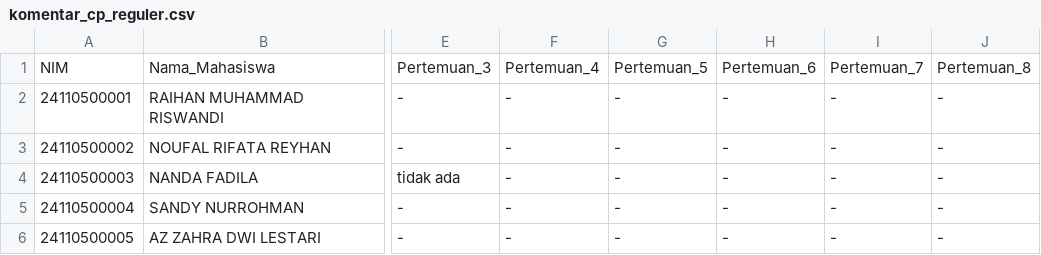
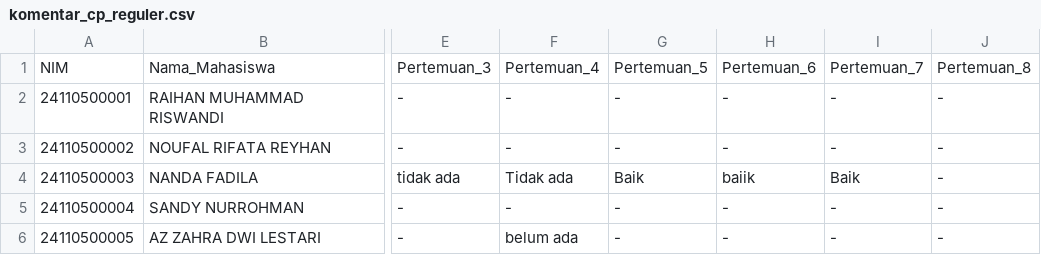
Before and after one commit to adambhuana/uts_2024_genap, a CSV file: komentar_cp_reguler.csv, drawn as a sheet; only a part is shown, gaps mark what is left out; the diff covers the shown part only; the diff names each change by its address in the sheet, - before the commit and + after, or states it on an @@ line.

```diff
--- a/komentar_cp_reguler.csv
+++ b/komentar_cp_reguler.csv
-F4: -
+F4: Tidak ada
-G4: -
+G4: Baik
-H4: -
+H4: baiik
-I4: -
+I4: Baik
-F6: -
+F6: belum ada
```
Also changed, not shown: 8 edited cells elsewhere in this file, komentar_dbs_reguler.csv, komentar_ds_reguler.csv, 5 other files.
